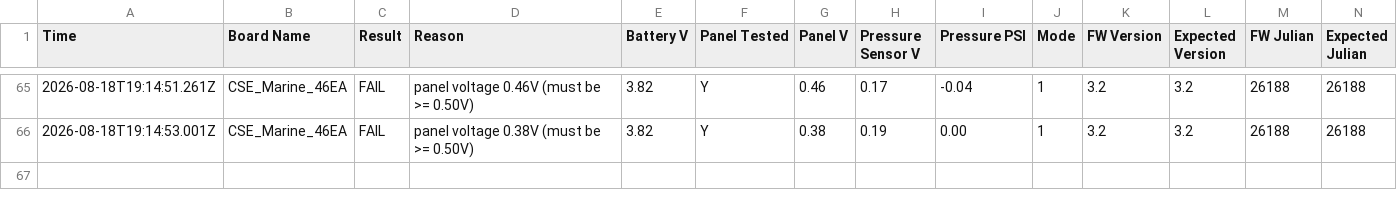
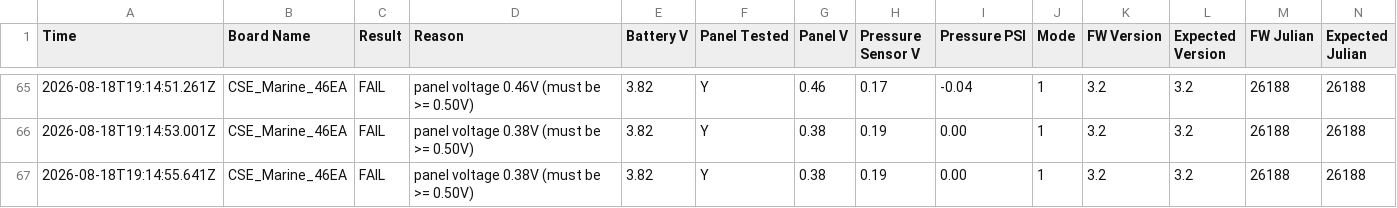
Before and after one commit to gmiedema-cse/Keepertech-logs, a CSV file: test_log.csv, drawn as a sheet; only a part is shown, gaps mark what is left out; the diff names each change by its address in the sheet, - before the commit and + after, or states it on an @@ line.

Commit message:
Update test log (66 results)

```diff
--- a/test_log.csv
+++ b/test_log.csv
+row 67: 2026-08-18T19:14:55.641Z | CSE_Marine_46EA | FAIL | panel voltage 0.38V (must be >= 0.50V) | 3.82 | Y | 0.38 | 0.19 | 0.00 | 1 | 3.2 | 3.2 | 26188 | 26188
```
